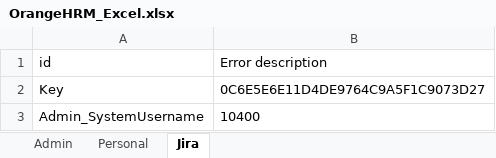
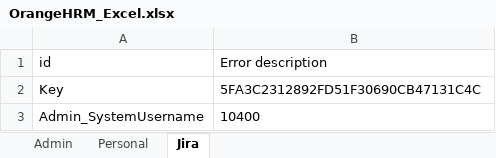
Before and after one commit to Akil02/UI_Automation, an Excel workbook: src/main/java/Repository/OrangeHRM_Excel.xlsx, sheet Jira, drawn as a sheet; values as stored, in another font and other column widths than the file's, no borders; the diff names each change by its address in the sheet, - before the commit and + after, or states it on an @@ line.

```diff
--- a/src/main/java/Repository/OrangeHRM_Excel.xlsx (sheet Jira)
+++ b/src/main/java/Repository/OrangeHRM_Excel.xlsx (sheet Jira)
-B2 (Error description): 0C6E5E6E11D4DE9764C9A5F1C9073D27
+B2 (Error description): 5FA3C2312892FD51F30690CB47131C4C
```
Also changed, not shown: sheet Admin, target/classes/Repository/OrangeHRM_Excel.xlsx, 36 other files.
